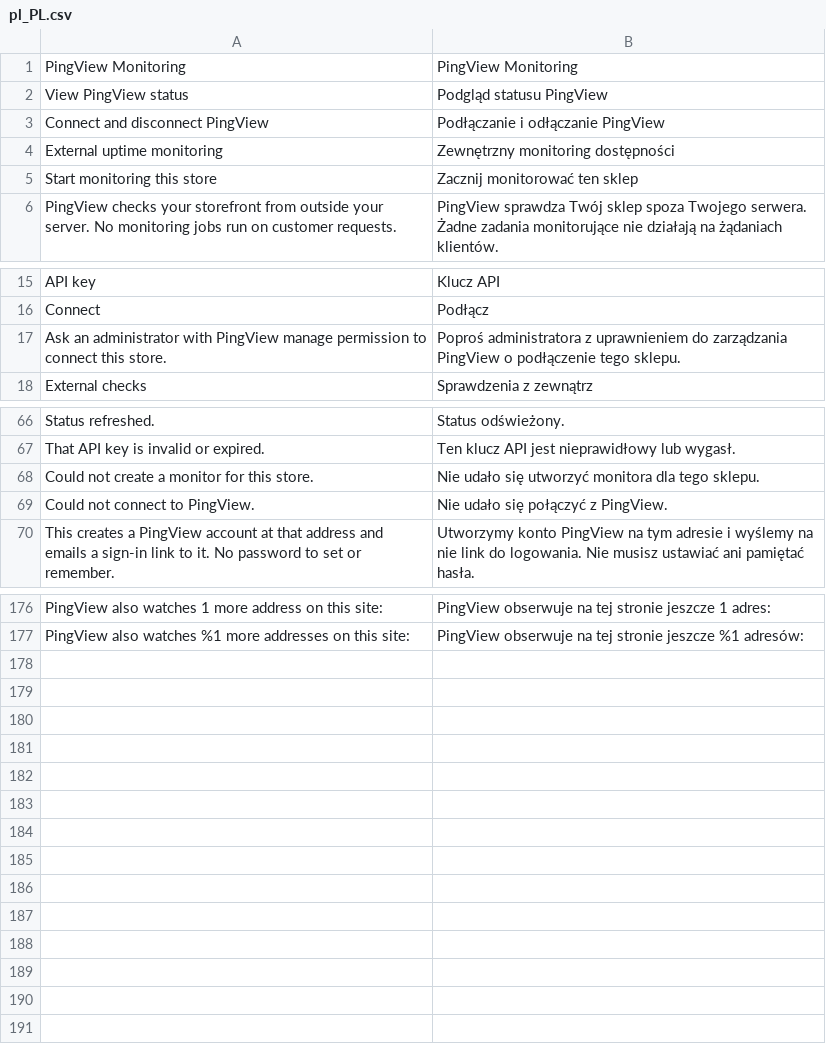
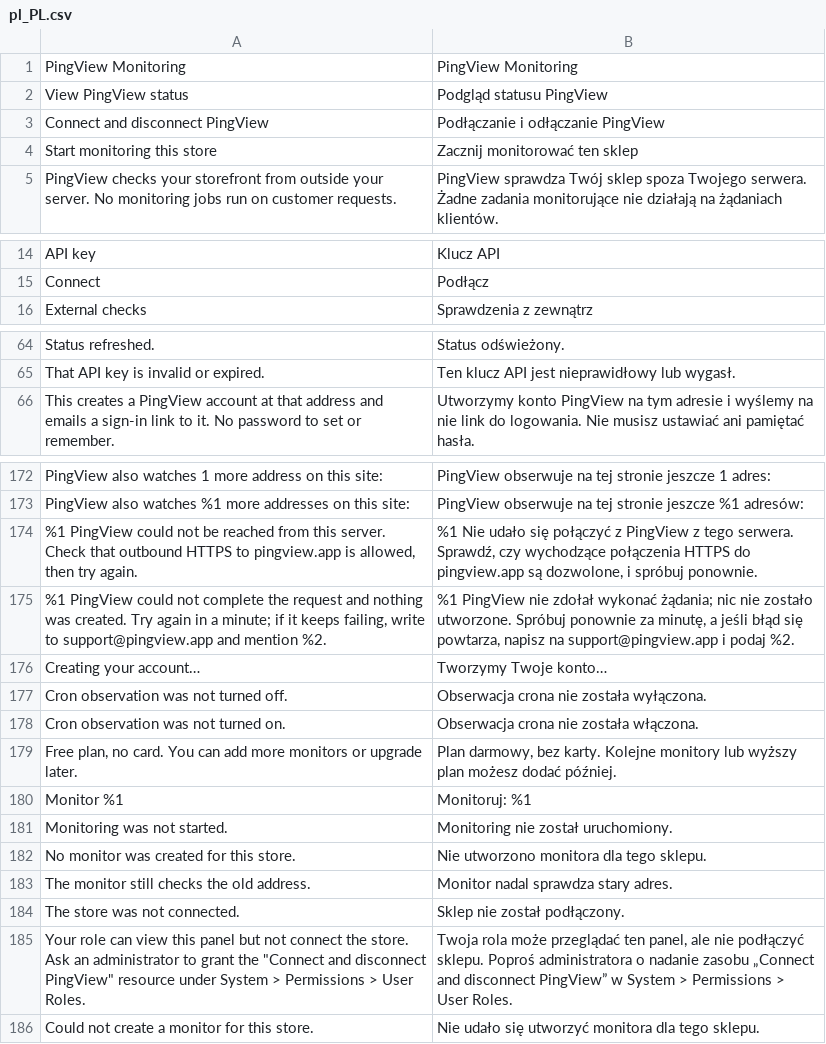
Before and after one commit to pingview-app/magento2-module, a CSV file: i18n/pl_PL.csv, drawn as a sheet; only a part is shown, gaps mark what is left out.

```diff
--- a/i18n/pl_PL.csv
+++ b/i18n/pl_PL.csv
@@ -3,3 +3,2 @@
 "Connect and disconnect PingView","Podłączanie i odłączanie PingView"
-"External uptime monitoring","Zewnętrzny monitoring dostępności"
 "Start monitoring this store","Zacznij monitorować ten sklep"
@@ -16,3 +15,2 @@
 "Connect","Podłącz"
-"Ask an administrator with PingView manage permission to connect this store.","Poproś administratora z uprawnieniem do zarządzania PingView o podłączenie tego sklepu."
 "External checks","Sprawdzenia z zewnątrz"
@@ -67,4 +65,2 @@
 "That API key is invalid or expired.","Ten klucz API jest nieprawidłowy lub wygasł."
-"Could not create a monitor for this store.","Nie udało się utworzyć monitora dla tego sklepu."
-"Could not connect to PingView.","Nie udało się połączyć z PingView."
 "This creates a PingView account at that address and emails a sign-in link to it. No password to set or remember.","Utworzymy konto PingView na tym adresie i wyślemy na nie link do logowania. Nie musisz ustawiać ani pamiętać hasła."
@@ -177 +173,14 @@
 "PingView also watches %1 more addresses on this site:","PingView obserwuje na tej stronie jeszcze %1 adresów:"
+"%1 PingView could not be reached from this server. Check that outbound HTTPS to pingview.app is allowed, then try again.","%1 Nie udało się połączyć z PingView z tego serwera. Sprawdź, czy wychodzące połączenia HTTPS do pingview.app są dozwolone, i spróbuj ponownie."
+"%1 PingView could not complete the request and nothing was created. Try again in a minute; if it keeps failing, write to support@pingview.app and mention %2.","%1 PingView nie zdołał wykonać żądania; nic nie zostało utworzone. Spróbuj ponownie za minutę, a jeśli błąd się powtarza, napisz na support@pingview.app i podaj %2."
+"Creating your account…","Tworzymy Twoje konto…"
+"Cron observation was not turned off.","Obserwacja crona nie została wyłączona."
+"Cron observation was not turned on.","Obserwacja crona nie została włączona."
+"Free plan, no card. You can add more monitors or upgrade later.","Plan darmowy, bez karty. Kolejne monitory lub wyższy plan możesz dodać później."
+"Monitor %1","Monitoruj: %1"
+"Monitoring was not started.","Monitoring nie został uruchomiony."
+"No monitor was created for this store.","Nie utworzono monitora dla tego sklepu."
+"The monitor still checks the old address.","Monitor nadal sprawdza stary adres."
+"The store was not connected.","Sklep nie został podłączony."
+"Your role can view this panel but not connect the store. Ask an administrator to grant the ""Connect and disconnect PingView"" resource under System > Permissions > User Roles.","Twoja rola może przeglądać ten panel, ale nie podłączyć sklepu. Poproś administratora o nadanie zasobu „Connect and disconnect PingView” w System > Permissions > User Roles."
+"Could not create a monitor for this store.","Nie udało się utworzyć monitora dla tego sklepu."
```
Also changed, not shown: 6 other files.
